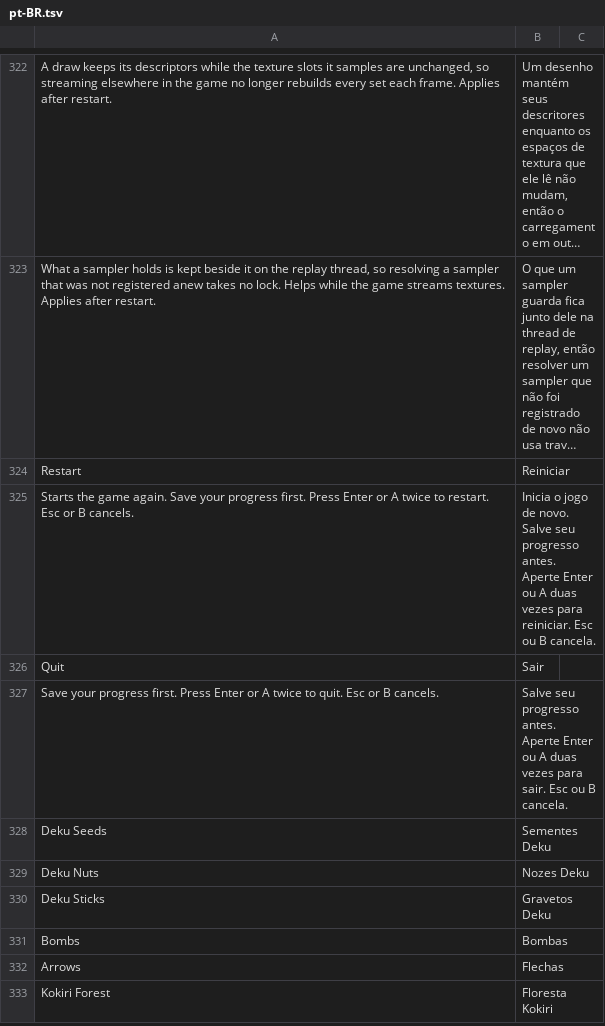
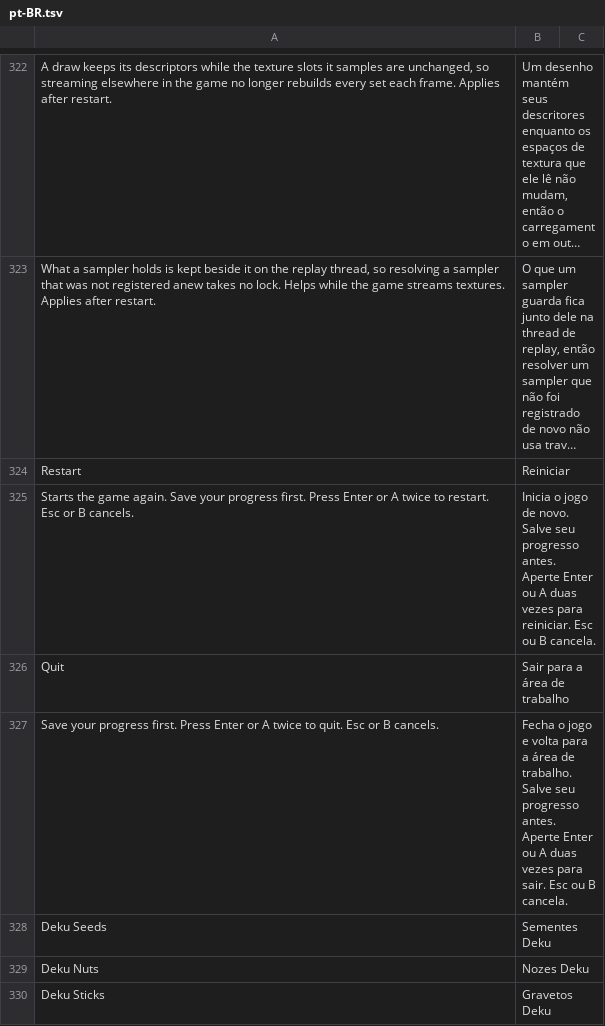
Before and after one commit to TechHammerBR/RecompZel, a TSV file: assets/lang/pt-BR.tsv, drawn as a sheet; only a part is shown, gaps mark what is left out; the shorter side is filled out with more unchanged rows; long unchanged cells end in ….

Commit message:
pt-BR: Sair para a area de trabalho

```diff
--- a/assets/lang/pt-BR.tsv
+++ b/assets/lang/pt-BR.tsv
@@ -325,4 +325,4 @@ Restart	Reiniciar
 Starts the game again. Save your progress first. Press Enter or A twice to restart. Esc or B cancels.	Inicia o jogo de novo. Salve seu progresso antes. Aperte Enter ou A duas vezes para reiniciar. Esc ou B cancela.
-Quit	Sair
-Save your progress first. Press Enter or A twice to quit. Esc or B cancels.	Salve seu progresso antes. Aperte Enter ou A duas vezes para sair. Esc ou B cancela.
+Quit	Sair para a área de trabalho
+Save your progress first. Press Enter or A twice to quit. Esc or B cancels.	Fecha o jogo e volta para a área de trabalho. Salve seu progresso antes. Aperte Enter ou A duas vezes para sair. Esc ou B cancela.
 Deku Seeds	Sementes Deku
```
